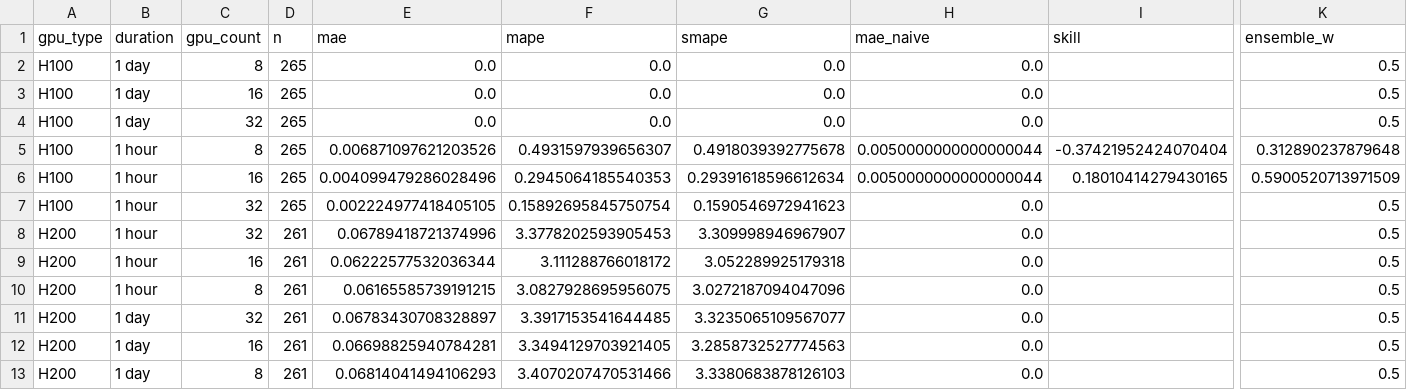
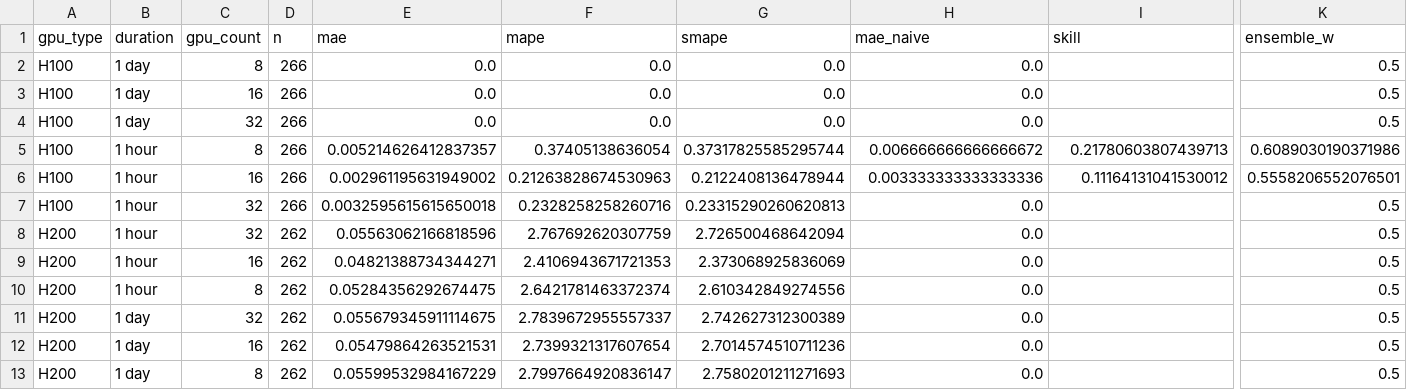
Before and after one commit to evieculloty9/gpu-pricing-scraper, a CSV file: docs/data/sfcompute_metrics.csv, drawn as a sheet; only a part is shown, gaps mark what is left out; removed rows and columns are numbered as before the commit, all else as after; rows hold the shown columns only; the diff names each change by its address in the sheet, - before the commit and + after, or states it on an @@ line.

```diff
--- a/docs/data/sfcompute_metrics.csv
+++ b/docs/data/sfcompute_metrics.csv
-D2:D4 (n): 265
+D2:D4 (n): 266
-row 5: H100 | 1 hour | 8 | 265 | 0.006871097621203526 | 0.4931597939656307 | 0.4918039392775678 | 0.0050000000000000044 | -0.37421952424070404 | 0.312890237879648
+row 5: H100 | 1 hour | 8 | 266 | 0.005214626412837357 | 0.37405138636054 | 0.37317825585295744 | 0.006666666666666672 | 0.21780603807439713 | 0.6089030190371986
-D6:D7 (n): 265
+D6:D7 (n): 266
-E6 (mae): 0.004099479286028496
+E6 (mae): 0.002961195631949002
-F6 (mape): 0.2945064185540353
+F6 (mape): 0.21263828674530963
-G6 (smape): 0.29391618596612634
+G6 (smape): 0.2122408136478944
-H6 (mae_naive): 0.0050000000000000044
+H6 (mae_naive): 0.003333333333333336
-I6 (skill): 0.18010414279430165
+I6 (skill): 0.11164131041530012
-K6 (ensemble_w): 0.5900520713971509
+K6 (ensemble_w): 0.5558206552076501
-E7 (mae): 0.002224977418405105
+E7 (mae): 0.0032595615615650018
-F7 (mape): 0.15892695845750754
+F7 (mape): 0.2328258258260716
-G7 (smape): 0.1590546972941623
+G7 (smape): 0.23315290260620813
-D8:D13 (n): 261
+D8:D13 (n): 262
-E8 (mae): 0.06789418721374996
+E8 (mae): 0.05563062166818596
-F8 (mape): 3.3778202593905453
+F8 (mape): 2.767692620307759
-G8 (smape): 3.309998946967907
+G8 (smape): 2.726500468642094
-E9 (mae): 0.06222577532036344
+E9 (mae): 0.04821388734344271
-F9 (mape): 3.111288766018172
+F9 (mape): 2.4106943671721353
-G9 (smape): 3.052289925179318
+G9 (smape): 2.373068925836069
-E10 (mae): 0.06165585739191215
+E10 (mae): 0.05284356292674475
-F10 (mape): 3.0827928695956075
+F10 (mape): 2.6421781463372374
-G10 (smape): 3.0272187094047096
+G10 (smape): 2.610342849274556
-E11 (mae): 0.06783430708328897
+E11 (mae): 0.055679345911114675
-F11 (mape): 3.3917153541644485
+F11 (mape): 2.7839672955557337
-G11 (smape): 3.3235065109567077
+G11 (smape): 2.742627312300389
-E12 (mae): 0.06698825940784281
+E12 (mae): 0.05479864263521531
-F12 (mape): 3.3494129703921405
+F12 (mape): 2.7399321317607654
-G12 (smape): 3.2858732527774563
+G12 (smape): 2.7014574510711236
-E13 (mae): 0.06814041494106293
+E13 (mae): 0.05599532984167229
-F13 (mape): 3.4070207470531466
+F13 (mape): 2.7997664920836147
-G13 (smape): 3.3380683878126103
+G13 (smape): 2.7580201211271693
```
Also changed, not shown: docs/data/budget_scenarios.csv, docs/data/roi_catalog.csv, 6 other files.
